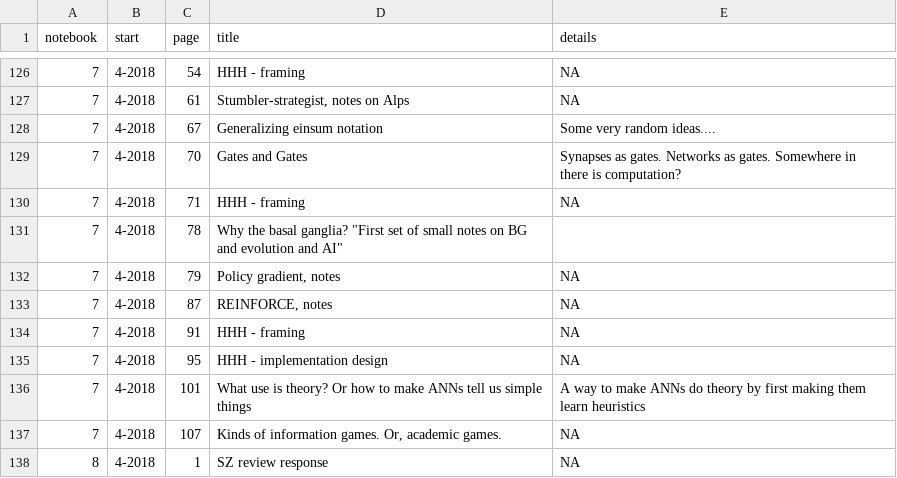
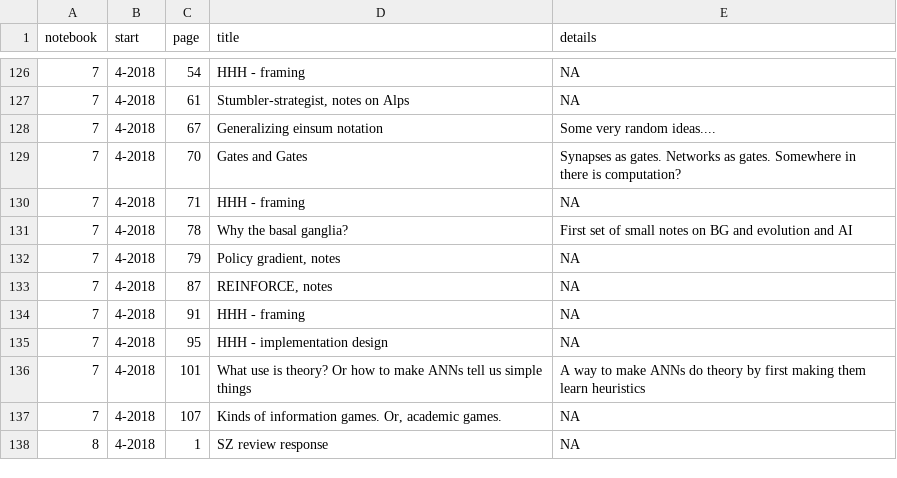
Before and after one commit to parenthetical-e/Index, a TSV file: index.tsv, drawn as a sheet; only a part is shown, gaps mark what is left out.

Commit message:
Typo

```diff
--- a/index.tsv
+++ b/index.tsv
@@ -130,3 +130,3 @@ notebook	start	page	title	details
 7	4-2018	71	"HHH - framing"	"NA"
-7	4-2018	78	"Why the basal ganglia?" "First set of small notes on BG and evolution and AI"
+7	4-2018	78	"Why the basal ganglia?"	"First set of small notes on BG and evolution and AI"
 7	4-2018	79	"Policy gradient, notes"	"NA"
```
